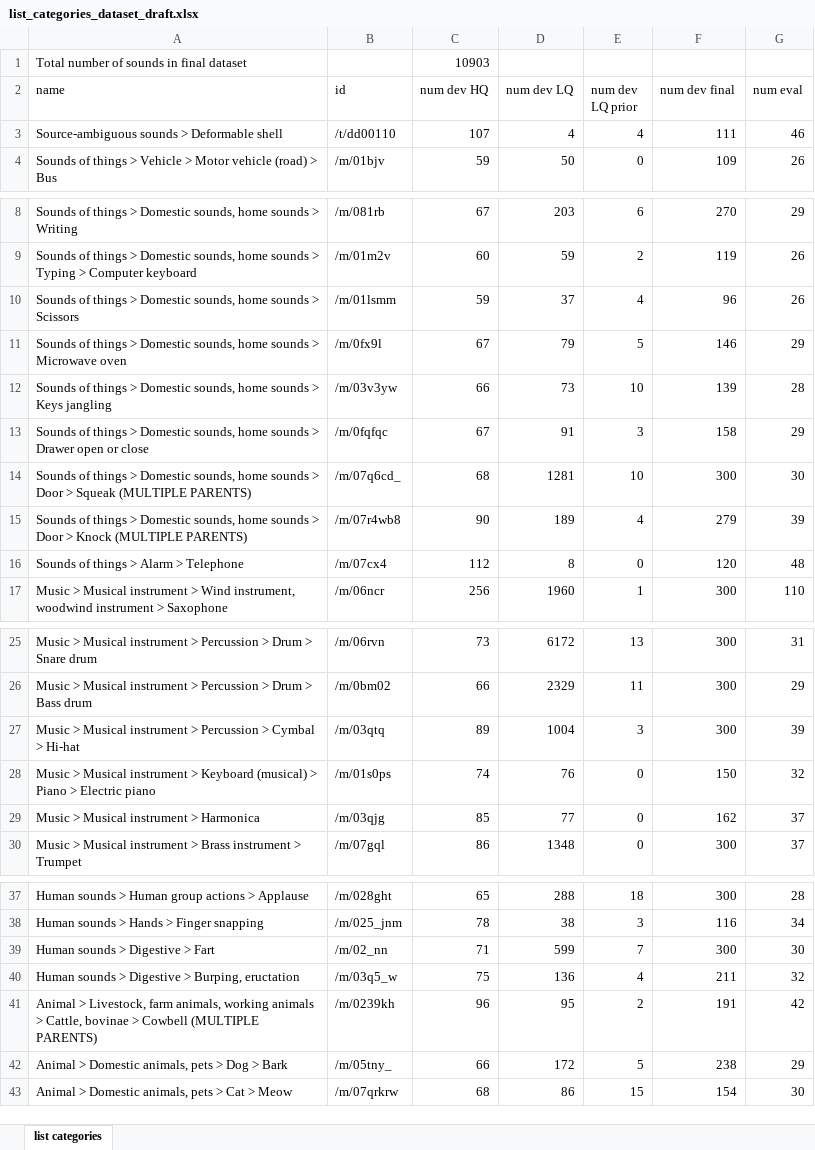
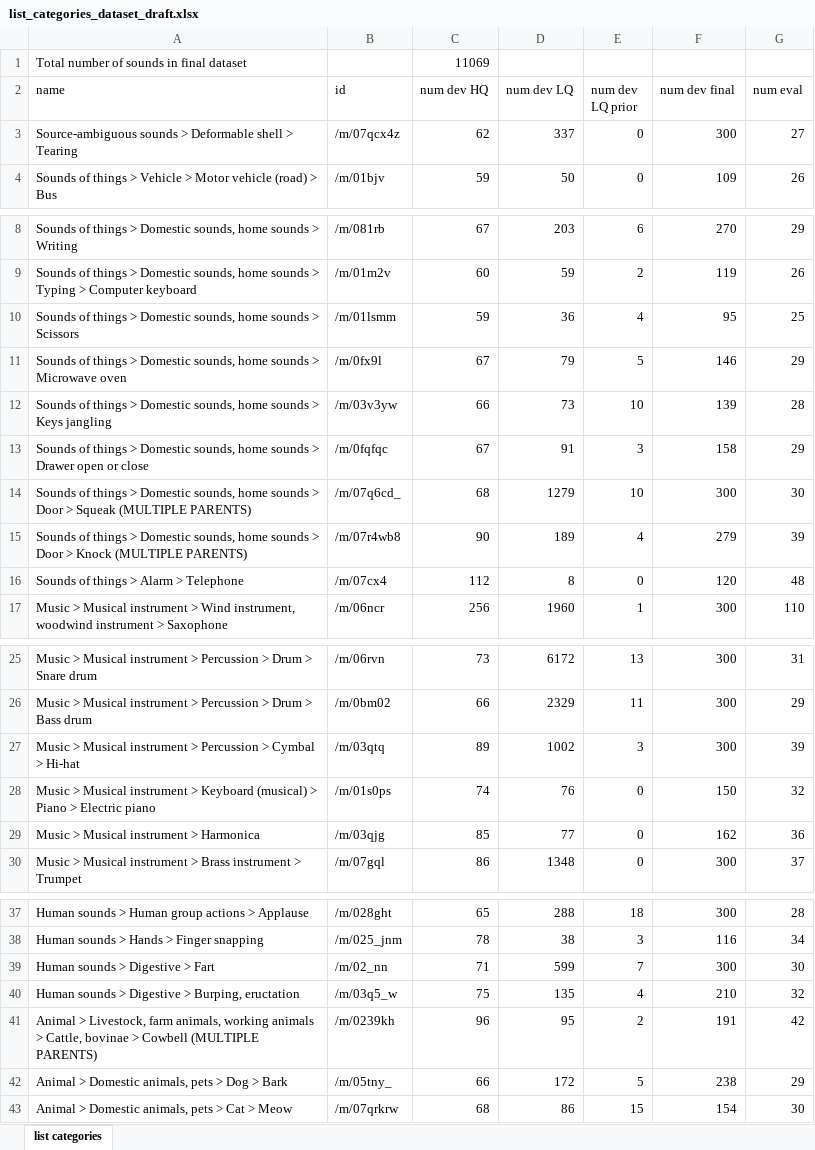
Before and after one commit to xavierfav/Freesound-data-set, an Excel workbook: kaggle3/list_categories_dataset_draft.xlsx, sheet list categories, drawn as a sheet; only a part is shown, gaps mark what is left out; values as stored, in another font and other column widths than the file's, no borders; removed rows and columns are numbered as before the commit, all else as after; the diff names each change by its address in the sheet, - before the commit and + after, or states it on an @@ line.

Commit message:
Update kaggle dataset

```diff
--- a/kaggle3/list_categories_dataset_draft.xlsx (sheet list categories)
+++ b/kaggle3/list_categories_dataset_draft.xlsx (sheet list categories)
-C1 (num dev HQ): 10903
+C1 (num dev HQ): 11069
-row 3: Source-ambiguous sounds > Deformable shell | /t/dd00110 | 107 | 4 | 4 | 111 | 46
+row 3: Source-ambiguous sounds > Deformable shell > Tearing | /m/07qcx4z | 62 | 337 | 0 | 300 | 27
-D10 (num dev LQ): 37
+D10 (num dev LQ): 36
-F10 (num dev final): 96
+F10 (num dev final): 95
-G10 (num eval): 26
+G10 (num eval): 25
-D14 (num dev LQ): 1281
+D14 (num dev LQ): 1279
-D27 (num dev LQ): 1004
+D27 (num dev LQ): 1002
-G29 (num eval): 37
+G29 (num eval): 36
-D40 (num dev LQ): 136
+D40 (num dev LQ): 135
-F40 (num dev final): 211
+F40 (num dev final): 210
```
Also changed, not shown: 7 other files.
